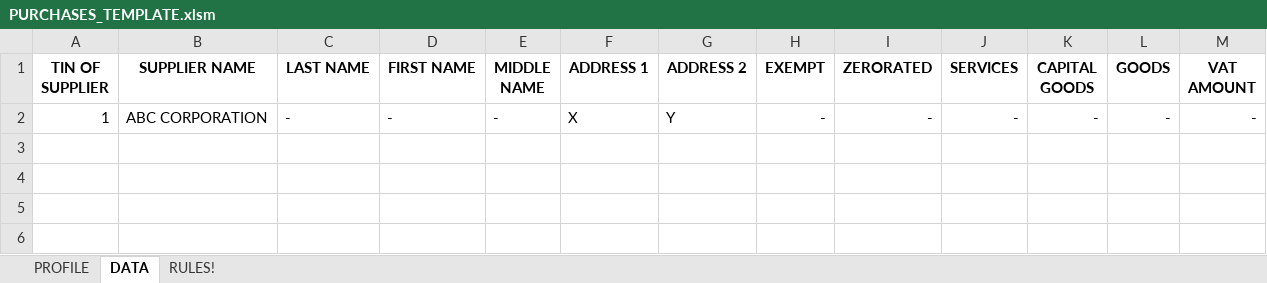
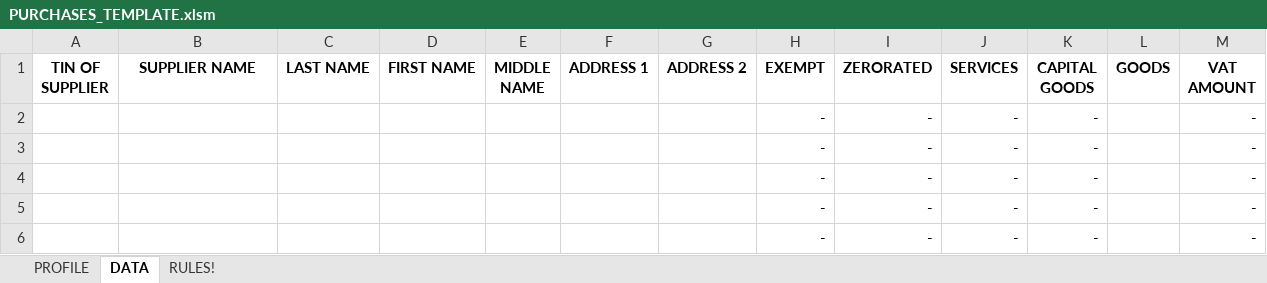
Before and after one commit to jmossesgeld/accounting-mage, an Excel workbook: PURCHASES_TEMPLATE.xlsm, sheet DATA, drawn as a sheet; values as stored, in another font and other column widths than the file's, no borders; table styles not drawn; removed rows and columns are numbered as before the commit, all else as after; the diff names each change by its address in the sheet, - before the commit and + after, or states it on an @@ line.

Commit message:
update template

```diff
--- a/PURCHASES_TEMPLATE.xlsm (sheet DATA)
+++ b/PURCHASES_TEMPLATE.xlsm (sheet DATA)
-row 2: 1 | ABC CORPORATION | - | - | - | X | Y | - | - | - | - | - | -
+row 2:  |  |  |  |  |  |  | - | - | - | - |  | -
+row 3:  |  |  |  |  |  |  | - | - | - | - |  | -
+row 4:  |  |  |  |  |  |  | - | - | - | - |  | -
+row 5:  |  |  |  |  |  |  | - | - | - | - |  | -
+row 6:  |  |  |  |  |  |  | - | - | - | - |  | -
```
Also changed, not shown: sheet RULES!, sheet PROFILE.
